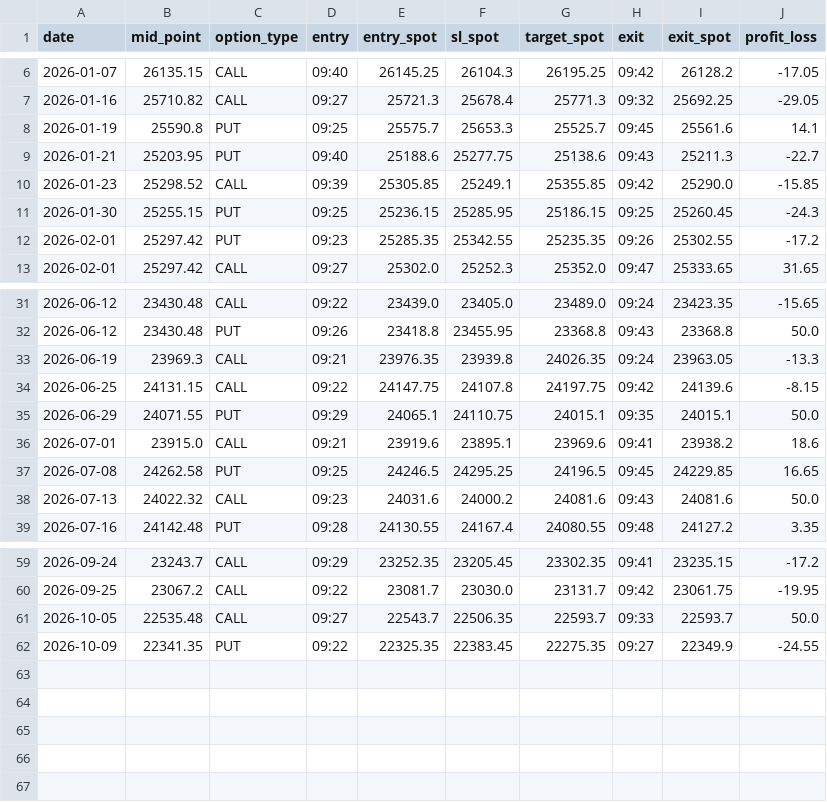
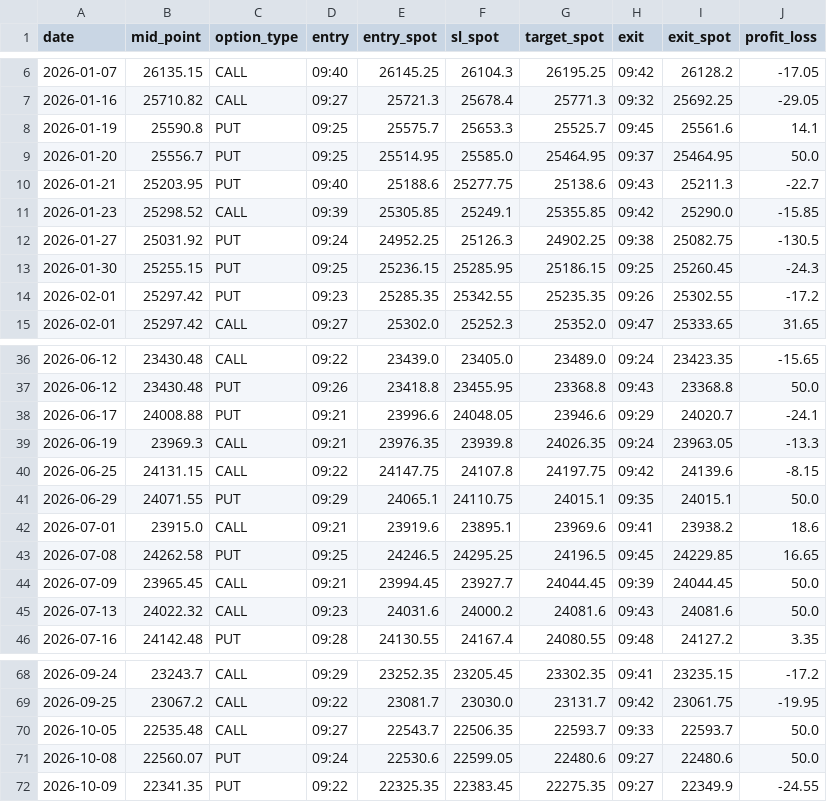
Before and after one commit to seepananikhil/algo, a CSV file: captured_data/fyers/midpoint_backtest_trades.csv, drawn as a sheet; only a part is shown, gaps mark what is left out; the diff covers the shown part only.

```diff
--- a/captured_data/fyers/midpoint_backtest_trades.csv
+++ b/captured_data/fyers/midpoint_backtest_trades.csv
@@ -8,4 +8,6 @@ date,mid_point,option_type,entry,entry_spot,sl_spot,target_spot,exit,exit_spot,p
 2026-01-19,25590.8,PUT,09:25,25575.7,25653.3,25525.7,09:45,25561.6,14.1
+2026-01-20,25556.7,PUT,09:25,25514.95,25585.0,25464.95,09:37,25464.95,50.0
 2026-01-21,25203.95,PUT,09:40,25188.6,25277.75,25138.6,09:43,25211.3,-22.7
 2026-01-23,25298.52,CALL,09:39,25305.85,25249.1,25355.85,09:42,25290.0,-15.85
+2026-01-27,25031.92,PUT,09:24,24952.25,25126.3,24902.25,09:38,25082.75,-130.5
 2026-01-30,25255.15,PUT,09:25,25236.15,25285.95,25186.15,09:25,25260.45,-24.3
@@ -32,2 +37,3 @@ date,mid_point,option_type,entry,entry_spot,sl_spot,target_spot,exit,exit_spot,p
 2026-06-12,23430.48,PUT,09:26,23418.8,23455.95,23368.8,09:43,23368.8,50.0
+2026-06-17,24008.88,PUT,09:21,23996.6,24048.05,23946.6,09:29,24020.7,-24.1
 2026-06-19,23969.3,CALL,09:21,23976.35,23939.8,24026.35,09:24,23963.05,-13.3
@@ -37,2 +43,3 @@ date,mid_point,option_type,entry,entry_spot,sl_spot,target_spot,exit,exit_spot,p
 2026-07-08,24262.58,PUT,09:25,24246.5,24295.25,24196.5,09:45,24229.85,16.65
+2026-07-09,23965.45,CALL,09:21,23994.45,23927.7,24044.45,09:39,24044.45,50.0
 2026-07-13,24022.32,CALL,09:23,24031.6,24000.2,24081.6,09:43,24081.6,50.0
@@ -61,2 +70,3 @@ date,mid_point,option_type,entry,entry_spot,sl_spot,target_spot,exit,exit_spot,p
 2026-10-05,22535.48,CALL,09:27,22543.7,22506.35,22593.7,09:33,22593.7,50.0
+2026-10-08,22560.07,PUT,09:24,22530.6,22599.05,22480.6,09:27,22480.6,50.0
 2026-10-09,22341.35,PUT,09:22,22325.35,22383.45,22275.35,09:27,22349.9,-24.55
```
Also changed, not shown: 7 added rows, 2 removed rows and 4 edited cells elsewhere in this file, performance/midpoint_backtest_day_review.csv, performance/midpoint_backtest_performance_history.csv, 23 other files.
